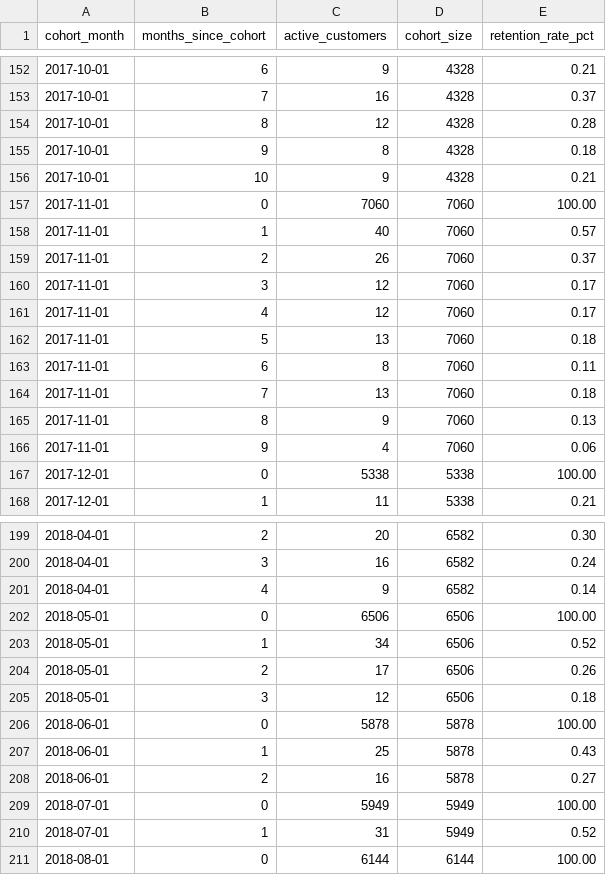
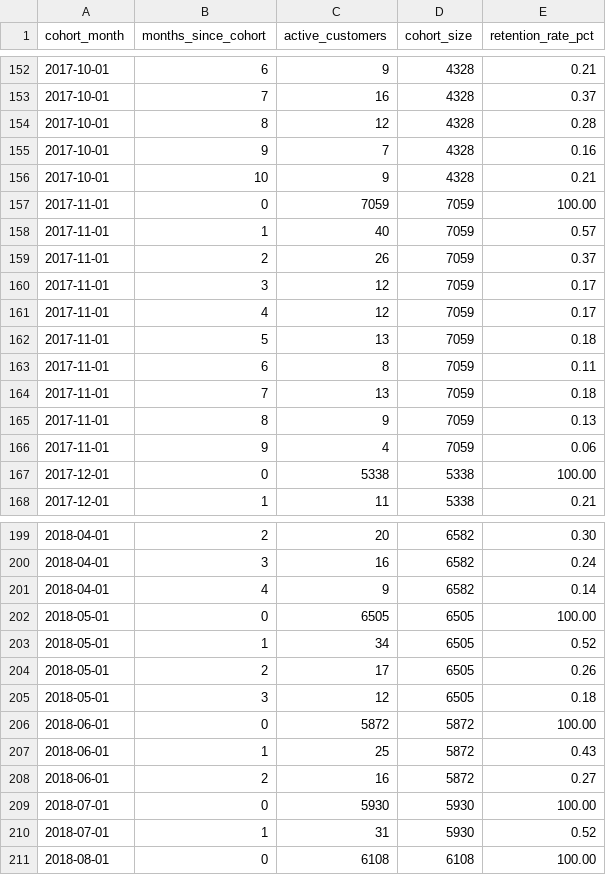
Before and after one commit to Parthuaddala/olist-ecommerce-analytics, a CSV file: data/tableau_exports/cohort_retention_by_year.csv (was data/tableau_exports/cohort_retention.csv), drawn as a sheet; only a part is shown, gaps mark what is left out; the diff covers the shown part only.

```diff
--- a/data/tableau_exports/cohort_retention.csv
+++ b/data/tableau_exports/cohort_retention_by_year.csv
@@ -154,14 +154,14 @@ cohort_month,months_since_cohort,active_customers,cohort_size,retention_rate_pct
 2017-10-01,8,12,4328,0.28
-2017-10-01,9,8,4328,0.18
+2017-10-01,9,7,4328,0.16
 2017-10-01,10,9,4328,0.21
-2017-11-01,0,7060,7060,100.00
-2017-11-01,1,40,7060,0.57
-2017-11-01,2,26,7060,0.37
-2017-11-01,3,12,7060,0.17
-2017-11-01,4,12,7060,0.17
-2017-11-01,5,13,7060,0.18
-2017-11-01,6,8,7060,0.11
-2017-11-01,7,13,7060,0.18
-2017-11-01,8,9,7060,0.13
-2017-11-01,9,4,7060,0.06
+2017-11-01,0,7059,7059,100.00
+2017-11-01,1,40,7059,0.57
+2017-11-01,2,26,7059,0.37
+2017-11-01,3,12,7059,0.17
+2017-11-01,4,12,7059,0.17
+2017-11-01,5,13,7059,0.18
+2017-11-01,6,8,7059,0.11
+2017-11-01,7,13,7059,0.18
+2017-11-01,8,9,7059,0.13
+2017-11-01,9,4,7059,0.06
 2017-12-01,0,5338,5338,100.00
@@ -201,11 +201,11 @@ cohort_month,months_since_cohort,active_customers,cohort_size,retention_rate_pct
 2018-04-01,4,9,6582,0.14
-2018-05-01,0,6506,6506,100.00
-2018-05-01,1,34,6506,0.52
-2018-05-01,2,17,6506,0.26
-2018-05-01,3,12,6506,0.18
-2018-06-01,0,5878,5878,100.00
-2018-06-01,1,25,5878,0.43
-2018-06-01,2,16,5878,0.27
-2018-07-01,0,5949,5949,100.00
-2018-07-01,1,31,5949,0.52
-2018-08-01,0,6144,6144,100.00
+2018-05-01,0,6505,6505,100.00
+2018-05-01,1,34,6505,0.52
+2018-05-01,2,17,6505,0.26
+2018-05-01,3,12,6505,0.18
+2018-06-01,0,5872,5872,100.00
+2018-06-01,1,25,5872,0.43
+2018-06-01,2,16,5872,0.27
+2018-07-01,0,5930,5930,100.00
+2018-07-01,1,31,5930,0.52
+2018-08-01,0,6108,6108,100.00
```
Also changed, not shown: 25 edited cells elsewhere in this file, 28 other files.
